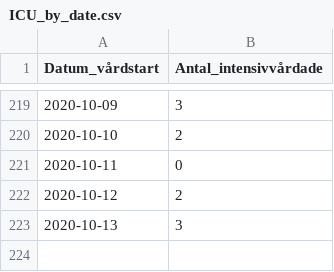
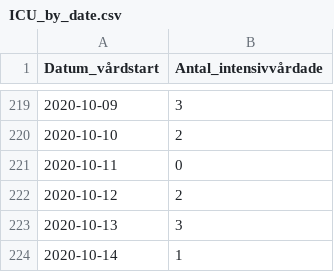
Before and after one commit to shortlisted/covid-19-sweden, a CSV file: ICU_by_date.csv, drawn as a sheet; only a part is shown, gaps mark what is left out.

```diff
--- a/ICU_by_date.csv
+++ b/ICU_by_date.csv
@@ -223 +223,2 @@ Datum_vårdstart,Antal_intensivvårdade
 2020-10-13,3
+2020-10-14,1
```
Also changed, not shown: cases_by_date_and_region.csv, deaths_by_date.csv, 3 other files.
